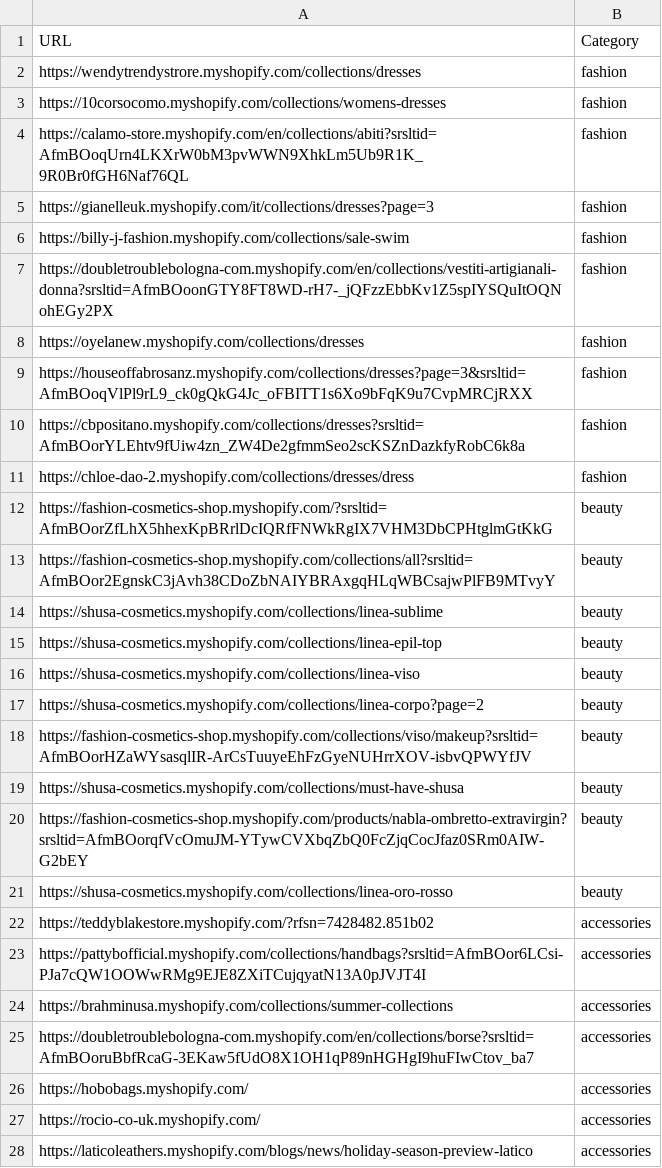
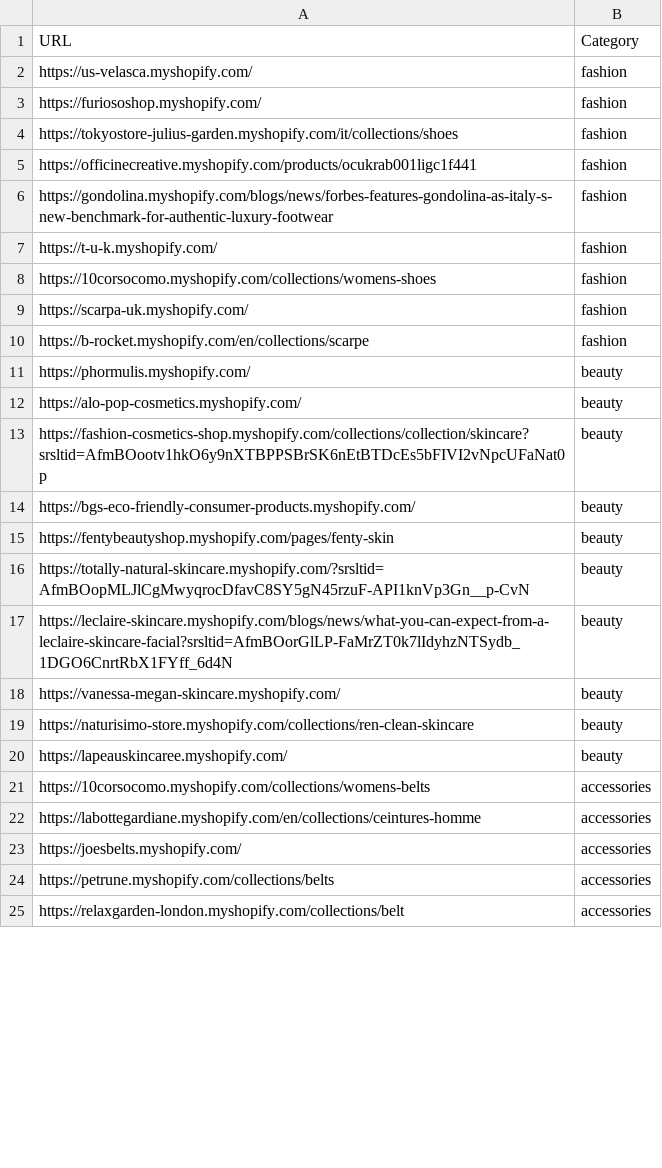
Before and after one commit to LOOKALIKE-AI/Leads, a CSV file: brands.csv, drawn as a sheet; only a part is shown; the diff covers the shown part only.

```diff
--- a/brands.csv
+++ b/brands.csv
@@ -1,28 +1,25 @@
 URL,Category
-https://wendytrendystrore.myshopify.com/collections/dresses,fashion
-https://10corsocomo.myshopify.com/collections/womens-dresses,fashion
-https://calamo-store.myshopify.com/en/collections/abiti?srsltid=AfmBOoqUrn4LKXrW0bM3pvWWN9XhkLm5Ub9R1K_9R0Br0fGH6Naf76QL,fashion
-https://gianelleuk.myshopify.com/it/collections/dresses?page=3,fashion
-https://billy-j-fashion.myshopify.com/collections/sale-swim,fashion
-https://doubletroublebologna-com.myshopify.com/en/collections/vestiti-artigianali-donna?srsltid=AfmBOoonGTY8FT8WD-rH7-_jQFzzEbbKv1Z5spIYSQuItOQNohEGy2PX,fashion
-https://oyelanew.myshopify.com/collections/dresses,fashion
-https://houseoffabrosanz.myshopify.com/collections/dresses?page=3&srsltid=AfmBOoqVlPl9rL9_ck0gQkG4Jc_oFBITT1s6Xo9bFqK9u7CvpMRCjRXX,fashion
-https://cbpositano.myshopify.com/collections/dresses?srsltid=AfmBOorYLEhtv9fUiw4zn_ZW4De2gfmmSeo2scKSZnDazkfyRobC6k8a,fashion
-https://chloe-dao-2.myshopify.com/collections/dresses/dress,fashion
-https://fashion-cosmetics-shop.myshopify.com/?srsltid=AfmBOorZfLhX5hhexKpBRrlDcIQRfFNWkRgIX7VHM3DbCPHtglmGtKkG,beauty
-https://fashion-cosmetics-shop.myshopify.com/collections/all?srsltid=AfmBOor2EgnskC3jAvh38CDoZbNAIYBRAxgqHLqWBCsajwPlFB9MTvyY,beauty
-https://shusa-cosmetics.myshopify.com/collections/linea-sublime,beauty
-https://shusa-cosmetics.myshopify.com/collections/linea-epil-top,beauty
-https://shusa-cosmetics.myshopify.com/collections/linea-viso,beauty
-https://shusa-cosmetics.myshopify.com/collections/linea-corpo?page=2,beauty
-https://fashion-cosmetics-shop.myshopify.com/collections/viso/makeup?srsltid=AfmBOorHZaWYsasqlIR-ArCsTuuyeEhFzGyeNUHrrXOV-isbvQPWYfJV,beauty
-https://shusa-cosmetics.myshopify.com/collections/must-have-shusa,beauty
-https://fashion-cosmetics-shop.myshopify.com/products/nabla-ombretto-extravirgin?srsltid=AfmBOorqfVcOmuJM-YTywCVXbqZbQ0FcZjqCocJfaz0SRm0AIW-G2bEY,beauty
-https://shusa-cosmetics.myshopify.com/collections/linea-oro-rosso,beauty
-https://teddyblakestore.myshopify.com/?rfsn=7428482.851b02,accessories
-https://pattybofficial.myshopify.com/collections/handbags?srsltid=AfmBOor6LCsi-PJa7cQW1OOWwRMg9EJE8ZXiTCujqyatN13A0pJVJT4I,accessories
-https://brahminusa.myshopify.com/collections/summer-collections,accessories
-https://doubletroublebologna-com.myshopify.com/en/collections/borse?srsltid=AfmBOoruBbfRcaG-3EKaw5fUdO8X1OH1qP89nHGHgI9huFIwCtov_ba7,accessories
-https://hobobags.myshopify.com/,accessories
-https://rocio-co-uk.myshopify.com/,accessories
-https://laticoleathers.myshopify.com/blogs/news/holiday-season-preview-latico,accessories
+https://us-velasca.myshopify.com/,fashion
+https://furiososhop.myshopify.com/,fashion
+https://tokyostore-julius-garden.myshopify.com/it/collections/shoes,fashion
+https://officinecreative.myshopify.com/products/ocukrab001ligc1f441,fashion
+https://gondolina.myshopify.com/blogs/news/forbes-features-gondolina-as-italy-s-new-benchmark-for-authentic-luxury-footwear,fashion
+https://t-u-k.myshopify.com/,fashion
+https://10corsocomo.myshopify.com/collections/womens-shoes,fashion
+https://scarpa-uk.myshopify.com/,fashion
+https://b-rocket.myshopify.com/en/collections/scarpe,fashion
+https://phormulis.myshopify.com/,beauty
+https://alo-pop-cosmetics.myshopify.com/,beauty
+https://fashion-cosmetics-shop.myshopify.com/collections/collection/skincare?srsltid=AfmBOootv1hkO6y9nXTBPPSBrSK6nEtBTDcEs5bFIVI2vNpcUFaNat0p,beauty
+https://bgs-eco-friendly-consumer-products.myshopify.com/,beauty
+https://fentybeautyshop.myshopify.com/pages/fenty-skin,beauty
+https://totally-natural-skincare.myshopify.com/?srsltid=AfmBOopMLJlCgMwyqrocDfavC8SY5gN45rzuF-API1knVp3Gn__p-CvN,beauty
+https://leclaire-skincare.myshopify.com/blogs/news/what-you-can-expect-from-a-leclaire-skincare-facial?srsltid=AfmBOorGlLP-FaMrZT0k7lIdyhzNTSydb_1DGO6CnrtRbX1FYff_6d4N,beauty
+https://vanessa-megan-skincare.myshopify.com/,beauty
+https://naturisimo-store.myshopify.com/collections/ren-clean-skincare,beauty
+https://lapeauskincaree.myshopify.com/,beauty
+https://10corsocomo.myshopify.com/collections/womens-belts,accessories
+https://labottegardiane.myshopify.com/en/collections/ceintures-homme,accessories
+https://joesbelts.myshopify.com/,accessories
+https://petrune.myshopify.com/collections/belts,accessories
+https://relaxgarden-london.myshopify.com/collections/belt,accessories
```
Also changed, not shown: 2 added rows, 1 removed row and 11 edited cells elsewhere in this file, leads.csv.
